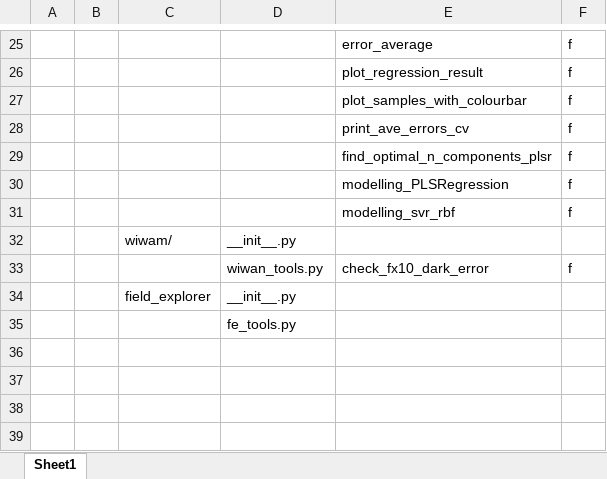
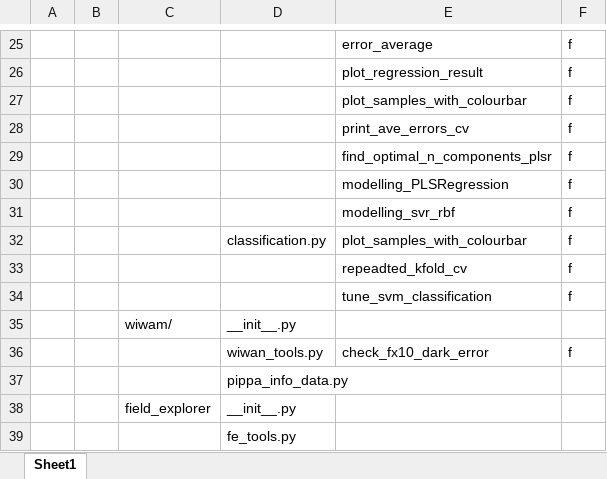
Before and after one commit to Harwis/appf_toolbox, an Excel workbook: appf_toolbox_structure.xlsx, sheet Sheet1, drawn as a sheet; only a part is shown, gaps mark what is left out; values as stored, in another font and other column widths than the file's, no borders; the diff names each change by its address in the sheet, - before the commit and + after, or states it on an @@ line.

Commit message:
update structure file

```diff
--- a/appf_toolbox_structure.xlsx (sheet Sheet1)
+++ b/appf_toolbox_structure.xlsx (sheet Sheet1)
+row 32:  |  |  | classification.py | plot_samples_with_colourbar | f
+row 33:  |  |  |  | repeadted_kfold_cv | f
+row 34:  |  |  |  | tune_svm_classification | f
+row 37:  |  |  | pippa_info_data.py
```
Also changed, not shown: 1 other file.
